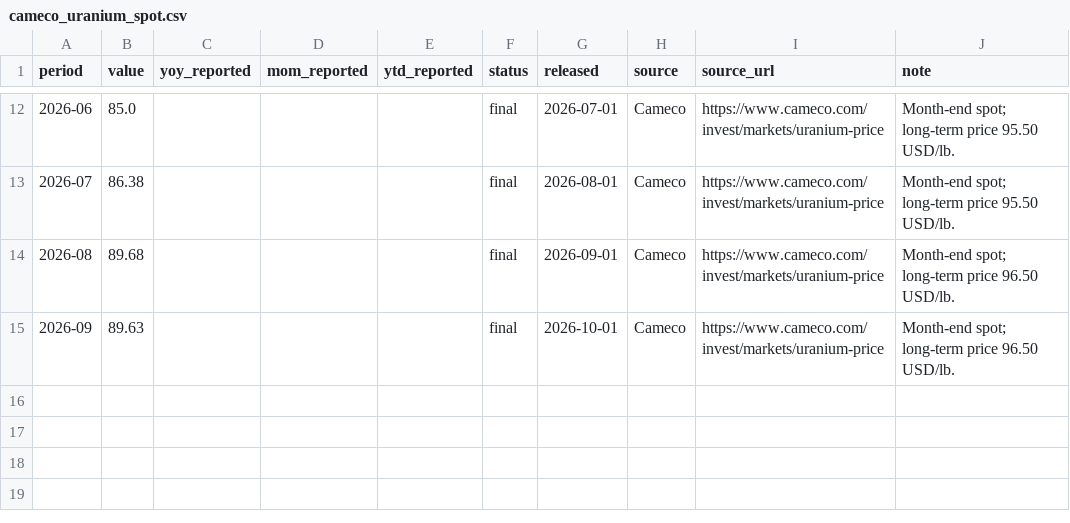
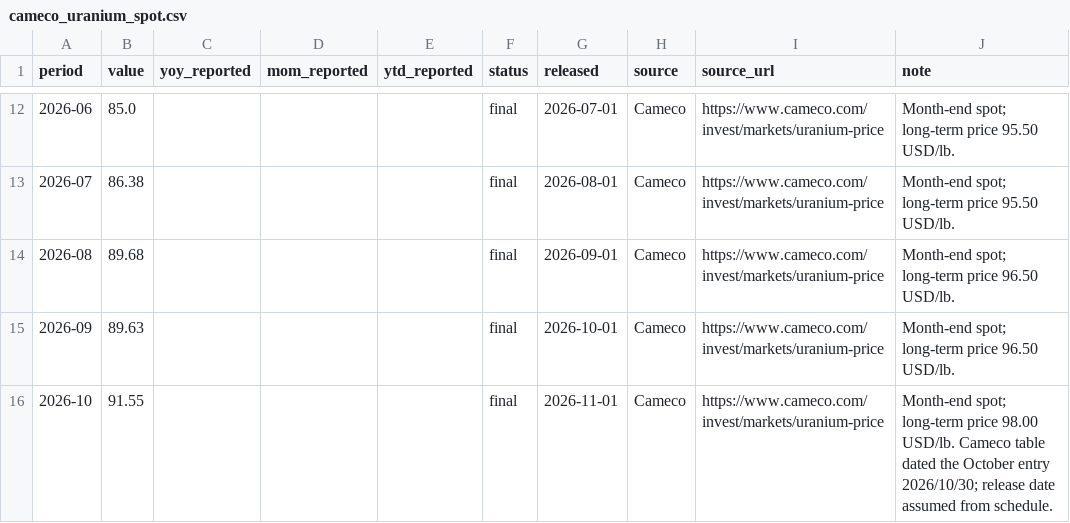
Before and after one commit to MDAnuraag/market-brief, a CSV file: data/series/cameco_uranium_spot.csv, drawn as a sheet; only a part is shown, gaps mark what is left out; the diff names each change by its address in the sheet, - before the commit and + after, or states it on an @@ line.

```diff
--- a/data/series/cameco_uranium_spot.csv
+++ b/data/series/cameco_uranium_spot.csv
+row 16: 2026-10 | 91.55 |  |  |  | final | 2026-11-01 | Cameco | https://www.cameco.com/invest/markets/uranium-price | Month-end spot; long-term price 98.00 USD/lb. Cameco table dated the October entry 2026/10/30; release date assumed from schedule.
```
Also changed, not shown: 3 other files.
